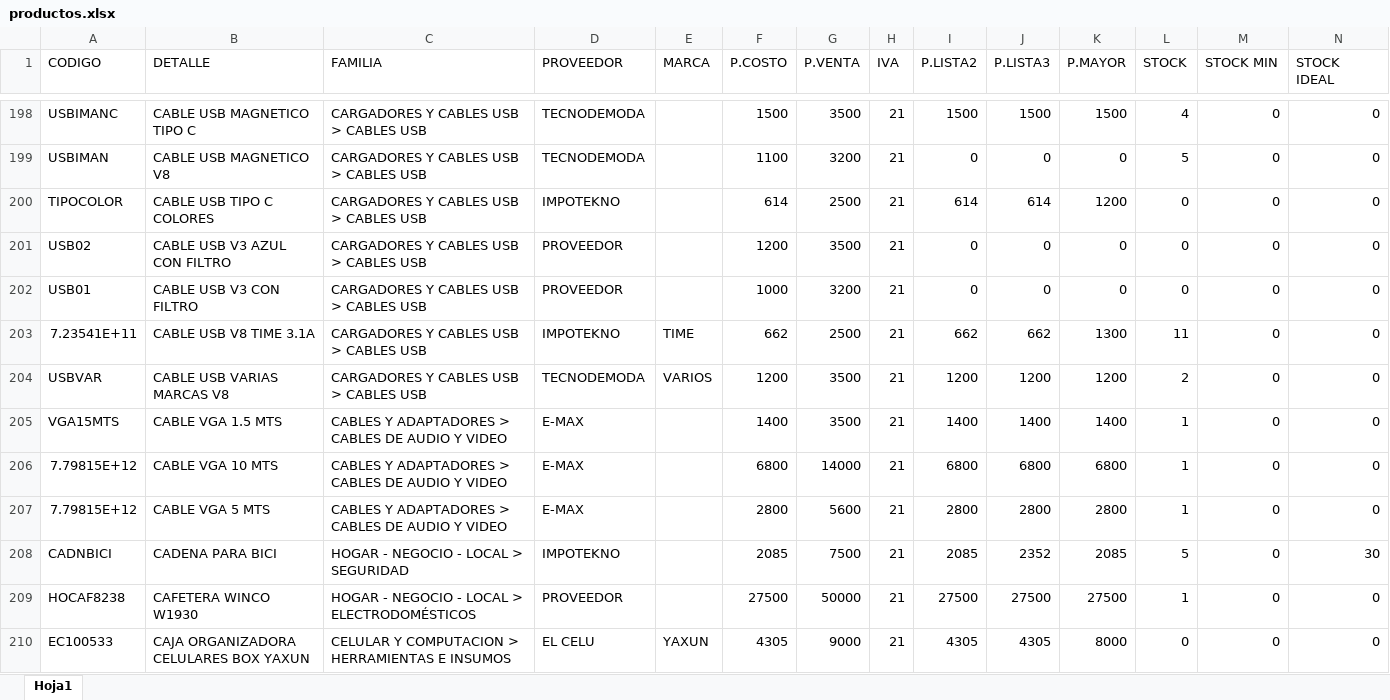
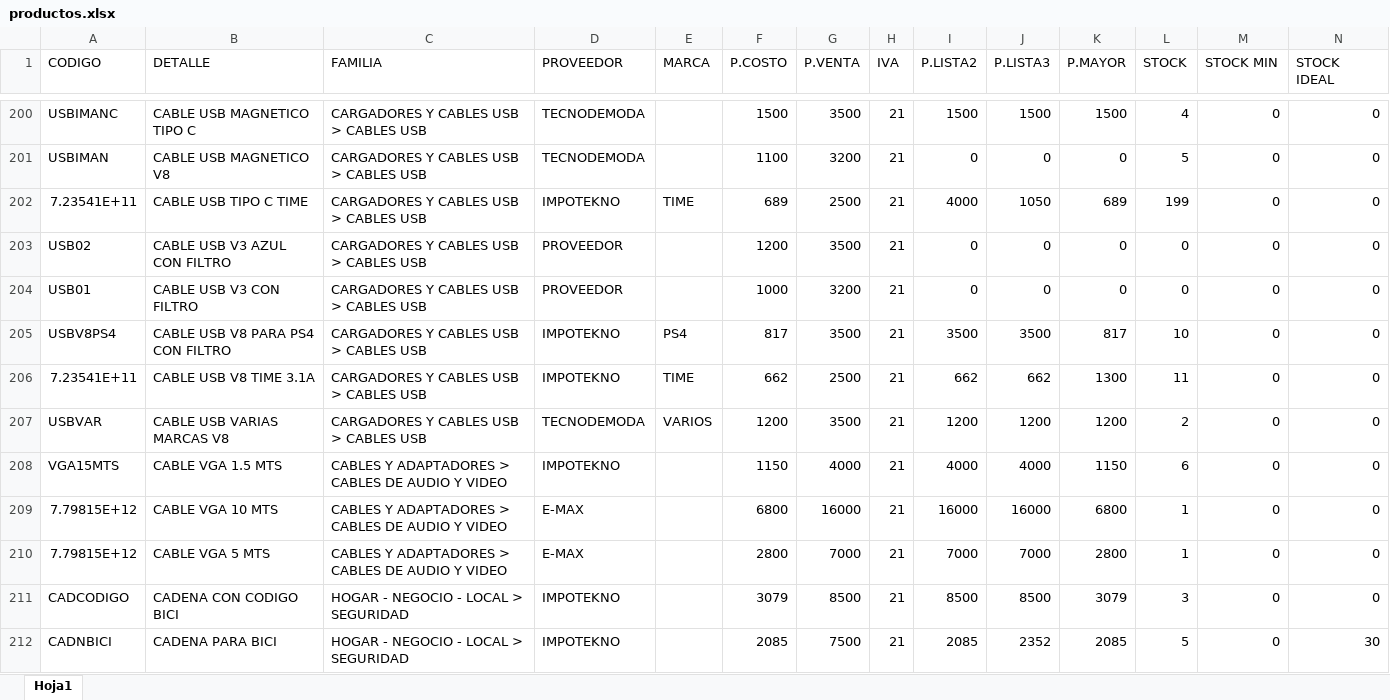
Before and after one commit to matias95ap/novacenter, an Excel workbook: tienda/productos.xlsx, sheet Hoja1, drawn as a sheet; only a part is shown, gaps mark what is left out; the shorter side is filled out with more unchanged rows; values as stored, in another font and other column widths than the file's, no borders; removed rows and columns are numbered as before the commit, all else as after; the diff covers the shown part only; the diff names each change by its address in the sheet, - before the commit and + after, or states it on an @@ line.

Commit message:
Actualizar productos.xlsx e imagenes

```diff
--- a/tienda/productos.xlsx (sheet Hoja1)
+++ b/tienda/productos.xlsx (sheet Hoja1)
-row 200: TIPOCOLOR | CABLE USB TIPO C COLORES | CARGADORES Y CABLES USB > CABLES USB | IMPOTEKNO |  | 614 | 2500 | 21 | 614 | 614 | 1200 | 0 | 0 | 0
+row 202: 7.23541E+11 | CABLE USB TIPO C TIME | CARGADORES Y CABLES USB > CABLES USB | IMPOTEKNO | TIME | 689 | 2500 | 21 | 4000 | 1050 | 689 | 199 | 0 | 0
+row 205: USBV8PS4 | CABLE USB V8 PARA PS4 CON FILTRO | CARGADORES Y CABLES USB > CABLES USB | IMPOTEKNO | PS4 | 817 | 3500 | 21 | 3500 | 3500 | 817 | 10 | 0 | 0
-D208 (PROVEEDOR): E-MAX
+D208 (PROVEEDOR): IMPOTEKNO
-F208 (P.COSTO): 1400
+F208 (P.COSTO): 1150
-G208 (P.VENTA): 3500
+G208 (P.VENTA): 4000
-I208 (P.LISTA2): 1400
+I208 (P.LISTA2): 4000
-J208 (P.LISTA3): 1400
+J208 (P.LISTA3): 4000
-K208 (P.MAYOR): 1400
+K208 (P.MAYOR): 1150
-L208 (STOCK): 1
+L208 (STOCK): 6
-G209 (P.VENTA): 14000
+G209 (P.VENTA): 16000
-I209 (P.LISTA2): 6800
+I209 (P.LISTA2): 16000
-J209 (P.LISTA3): 6800
+J209 (P.LISTA3): 16000
-G210 (P.VENTA): 5600
+G210 (P.VENTA): 7000
-I210 (P.LISTA2): 2800
+I210 (P.LISTA2): 7000
-J210 (P.LISTA3): 2800
+J210 (P.LISTA3): 7000
+row 211: CADCODIGO | CADENA CON CODIGO BICI | HOGAR - NEGOCIO - LOCAL > SEGURIDAD | IMPOTEKNO |  | 3079 | 8500 | 21 | 8500 | 8500 | 3079 | 3 | 0 | 0
```
Also changed, not shown: 29 added rows, 12 removed rows and 149 edited cells elsewhere in this sheet, 4 other files.
